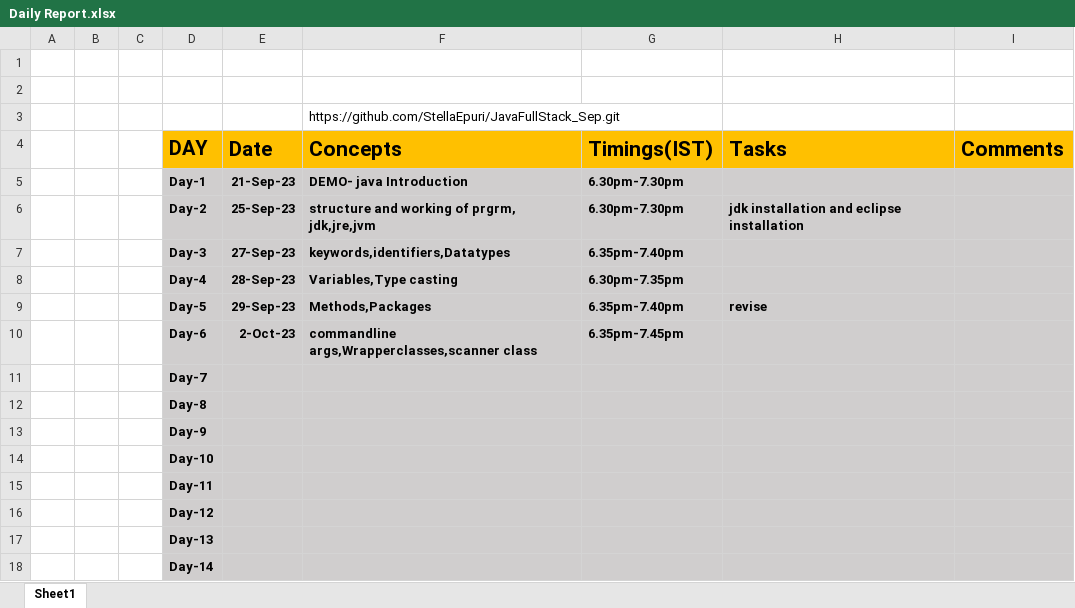
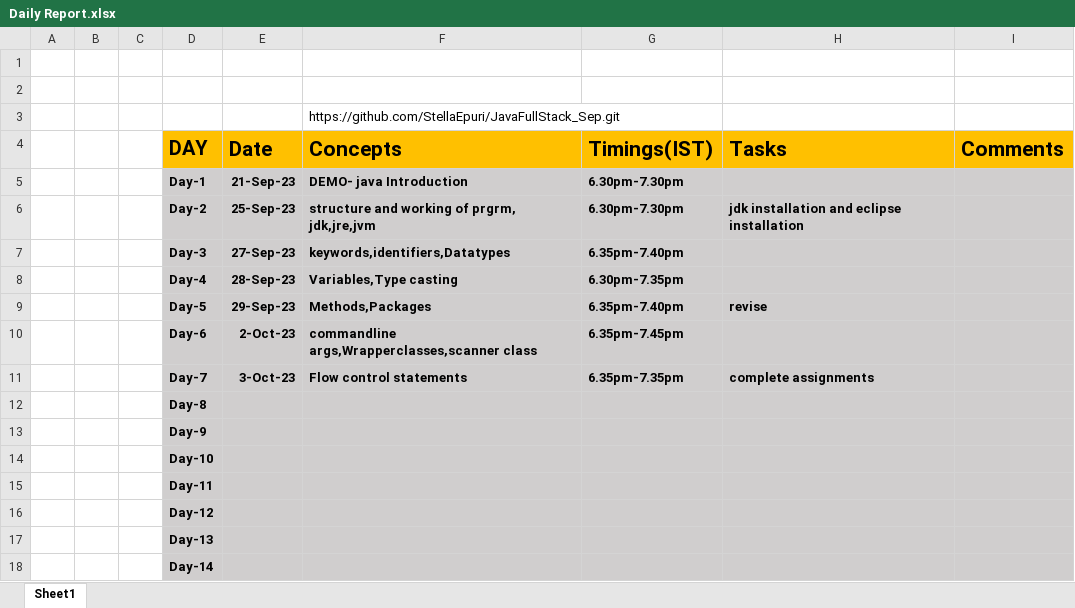
Before and after one commit to StellaEpuri/JavaFullStack_Sep, an Excel workbook: Daily Report.xlsx, sheet Sheet1, drawn as a sheet; only a part is shown; values as stored, in another font and other column widths than the file's, no borders; removed rows and columns are numbered as before the commit, all else as after; the diff names each change by its address in the sheet, - before the commit and + after, or states it on an @@ line.

Commit message:
Add files via upload

```diff
--- a/Daily Report.xlsx (sheet Sheet1)
+++ b/Daily Report.xlsx (sheet Sheet1)
-row 11:  |  |  | Day-7
+row 11:  |  |  | Day-7 | 3-Oct-23 | Flow control statements | 6.35pm-7.35pm | complete assignments
```
